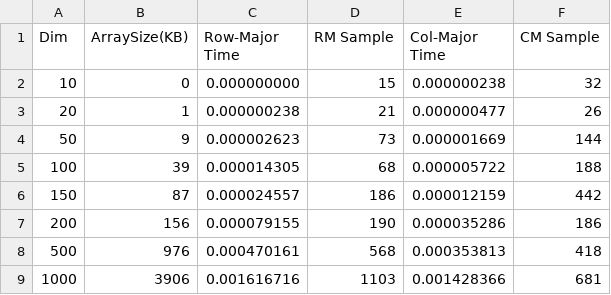
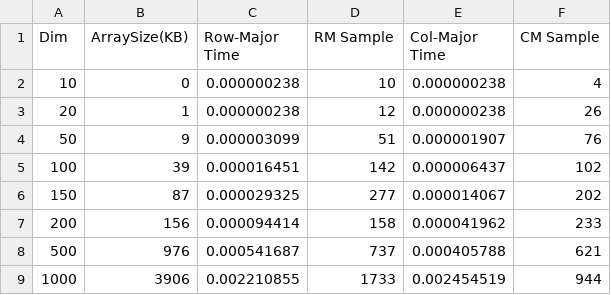
Before and after one commit to alex-lt-kong/the-nitty-gritty, a CSV file: c/01_memory-and-cpu-cache/3_row-and-column-major-traversal/1st.csv, drawn as a sheet; only a part is shown; the diff covers the shown part only.

```diff
--- a/c/01_memory-and-cpu-cache/3_row-and-column-major-traversal/1st.csv
+++ b/c/01_memory-and-cpu-cache/3_row-and-column-major-traversal/1st.csv
@@ -1,9 +1,9 @@
 Dim,	ArraySize(KB),	Row-Major Time,	RM Sample,	Col-Major Time,	CM Sample
-   10,	          0,	0.000000000,	      15,	0.000000238,	      32
-   20,	          1,	0.000000238,	      21,	0.000000477,	      26
-   50,	          9,	0.000002623,	      73,	0.000001669,	     144
-  100,	         39,	0.000014305,	      68,	0.000005722,	     188
-  150,	         87,	0.000024557,	     186,	0.000012159,	     442
-  200,	        156,	0.000079155,	     190,	0.000035286,	     186
-  500,	        976,	0.000470161,	     568,	0.000353813,	     418
- 1000,	       3906,	0.001616716,	    1103,	0.001428366,	     681
+   10,	          0,	0.000000238,	      10,	 0.000000238,	       4
+   20,	          1,	0.000000238,	      12,	 0.000000238,	      26
+   50,	          9,	0.000003099,	      51,	 0.000001907,	      76
+  100,	         39,	0.000016451,	     142,	 0.000006437,	     102
+  150,	         87,	0.000029325,	     277,	 0.000014067,	     202
+  200,	        156,	0.000094414,	     158,	 0.000041962,	     233
+  500,	        976,	0.000541687,	     737,	 0.000405788,	     621
+ 1000,	       3906,	0.002210855,	    1733,	 0.002454519,	     944
```
Also changed, not shown: 20 edited cells elsewhere in this file, 3 other files.
